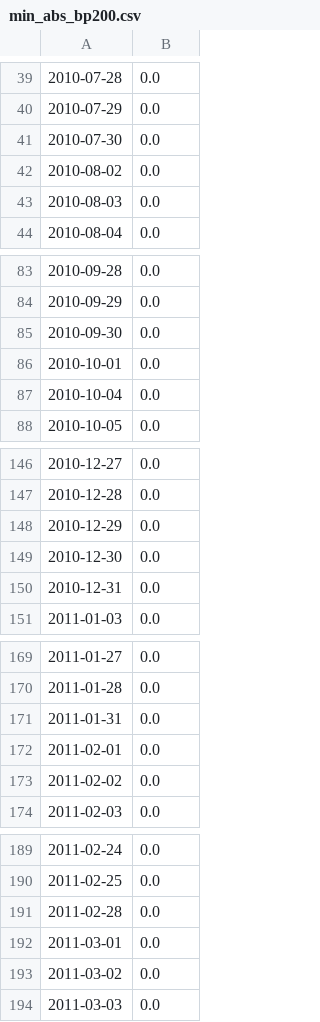
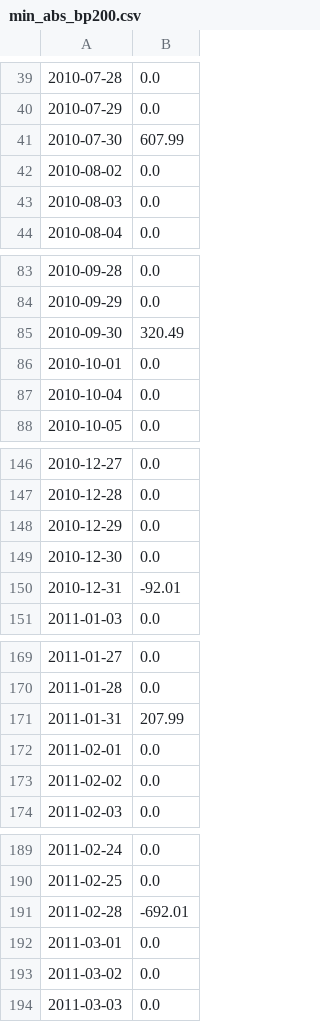
Before and after one commit to agrafiotiscon-prog/Databenti, a CSV file: research/daily/H-019/min_abs_bp200.csv, drawn as a sheet; only a part is shown, gaps mark what is left out; the diff covers the shown part only.

```diff
--- a/research/daily/H-019/min_abs_bp200.csv
+++ b/research/daily/H-019/min_abs_bp200.csv
@@ -40,3 +40,3 @@
 2010-07-29,0.0
-2010-07-30,0.0
+2010-07-30,607.99
 2010-08-02,0.0
@@ -84,3 +84,3 @@
 2010-09-29,0.0
-2010-09-30,0.0
+2010-09-30,320.49
 2010-10-01,0.0
@@ -149,3 +149,3 @@
 2010-12-30,0.0
-2010-12-31,0.0
+2010-12-31,-92.01
 2011-01-03,0.0
@@ -170,3 +170,3 @@
 2011-01-28,0.0
-2011-01-31,0.0
+2011-01-31,207.99
 2011-02-01,0.0
@@ -190,3 +190,3 @@
 2011-02-25,0.0
-2011-02-28,0.0
+2011-02-28,-692.01
 2011-03-01,0.0
```
Also changed, not shown: 78 edited cells elsewhere in this file, research/daily/H-019/min_abs_bp0.csv, 10 other files.
